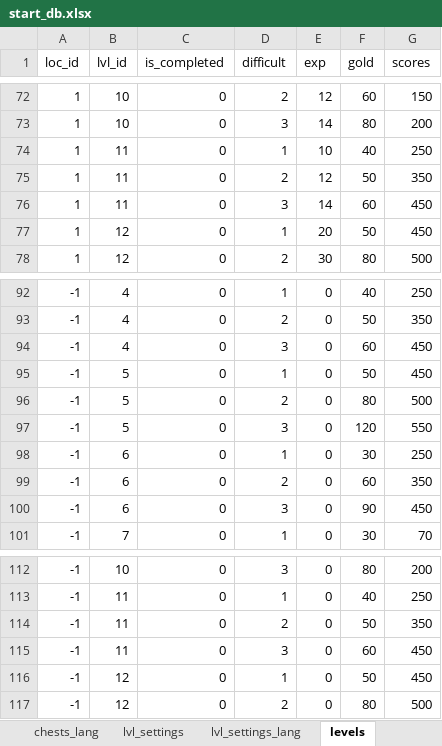
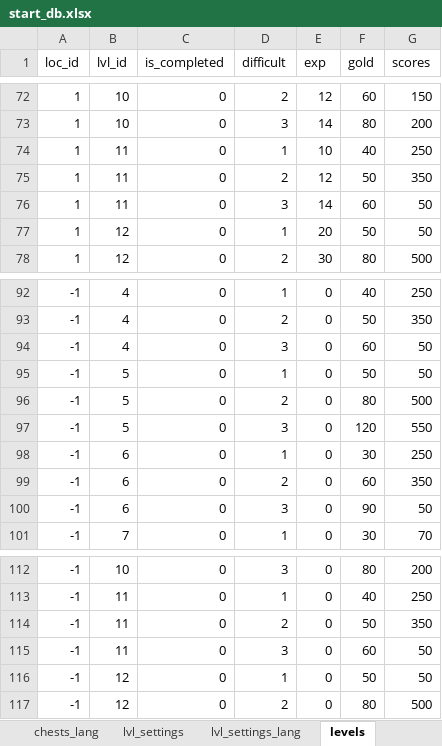
Before and after one commit to snckmykek/game, an Excel workbook: start_db.xlsx, sheet levels, drawn as a sheet; only a part is shown, gaps mark what is left out; values as stored, in another font and other column widths than the file's, no borders; the diff covers the shown part only; the diff names each change by its address in the sheet, - before the commit and + after, or states it on an @@ line.

```diff
--- a/start_db.xlsx (sheet levels)
+++ b/start_db.xlsx (sheet levels)
-G76:G77 (scores): 450
+G76:G77 (scores): 50
-G94:G95 (scores): 450
+G94:G95 (scores): 50
-G100 (scores): 450
+G100 (scores): 50
-G115:G116 (scores): 450
+G115:G116 (scores): 50
```
Also changed, not shown: 13 edited cells elsewhere in this sheet, sheet items_and_resources, sheet level_colors, sheet skills_lang, 21 other files.
